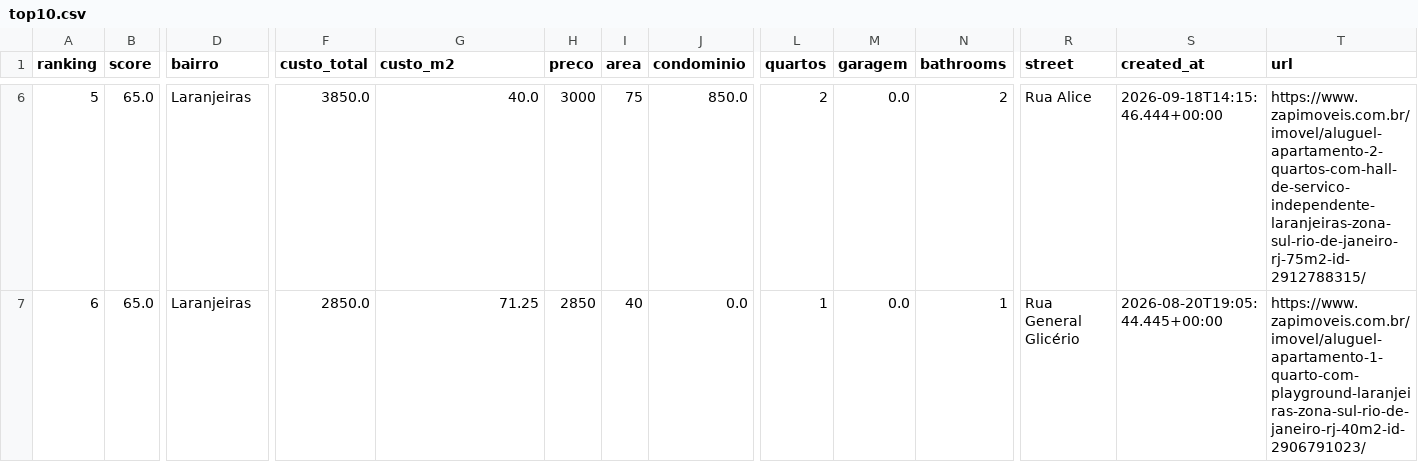
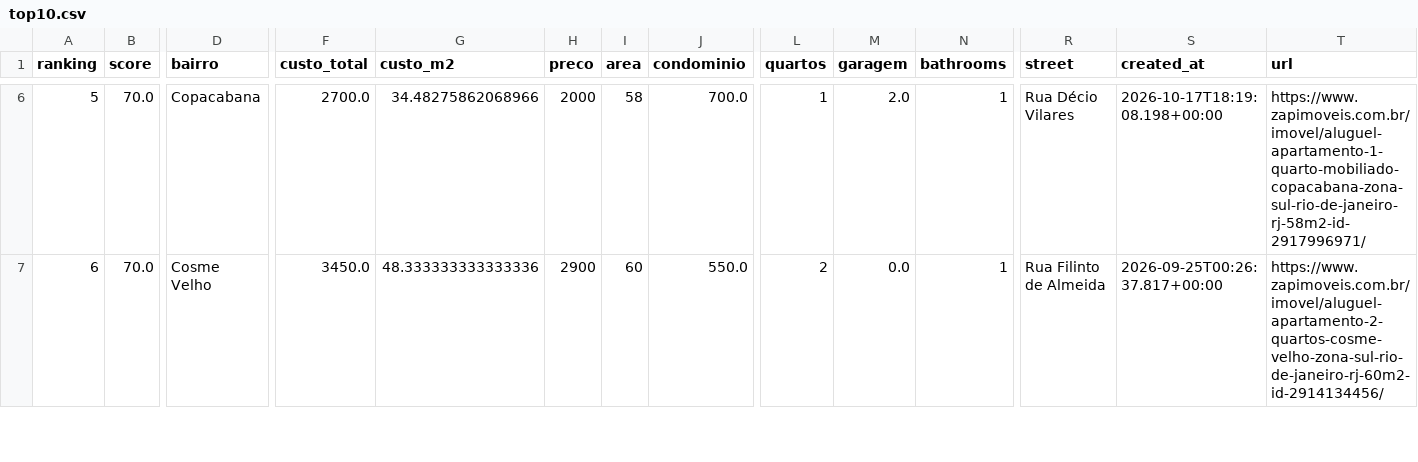
Before and after one commit to DboechatM/RentHunter, a CSV file: data/zap/top/top10.csv, drawn as a sheet; only a part is shown, gaps mark what is left out; the diff covers the shown part only; the diff names each change by its address in the sheet, - before the commit and + after, or states it on an @@ line.

```diff
--- a/data/zap/top/top10.csv
+++ b/data/zap/top/top10.csv
-B6:B7 (score): 65.0
+B6:B7 (score): 70.0
-D6 (bairro): Laranjeiras
+D6 (bairro): Copacabana
-F6 (custo_total): 3850.0
+F6 (custo_total): 2700.0
-G6 (custo_m2): 40.0
+G6 (custo_m2): 34.48275862068966
-H6 (preco): 3000
+H6 (preco): 2000
-I6 (area): 75
+I6 (area): 58
-J6 (condominio): 850.0
+J6 (condominio): 700.0
-L6 (quartos): 2
+L6 (quartos): 1
-M6 (garagem): 0.0
+M6 (garagem): 2.0
-N6 (bathrooms): 2
+N6 (bathrooms): 1
-R6 (street): Rua Alice
+R6 (street): Rua Décio Vilares
-S6 (created_at): 2026-09-18T14:15:46.444+00:00
+S6 (created_at): 2026-10-17T18:19:08.198+00:00
-T6 (url): https://www.zapimoveis.com.br/imovel/aluguel-apartamento-2-quartos-com-hall-de-servico-independente-laranjeiras-zona-sul-rio-de-janeiro-rj-75m2-id-2912788315/
+T6 (url): https://www.zapimoveis.com.br/imovel/aluguel-apartamento-1-quarto-mobiliado-copacabana-zona-sul-rio-de-janeiro-rj-58m2-id-2917996971/
-D7 (bairro): Laranjeiras
+D7 (bairro): Cosme Velho
-F7 (custo_total): 2850.0
+F7 (custo_total): 3450.0
-G7 (custo_m2): 71.25
+G7 (custo_m2): 48.333333333333336
-H7 (preco): 2850
+H7 (preco): 2900
-I7 (area): 40
+I7 (area): 60
-J7 (condominio): 0.0
+J7 (condominio): 550.0
-L7 (quartos): 1
+L7 (quartos): 2
-R7 (street): Rua General Glicério
+R7 (street): Rua Filinto de Almeida
-S7 (created_at): 2026-08-20T19:05:44.445+00:00
+S7 (created_at): 2026-09-25T00:26:37.817+00:00
-T7 (url): https://www.zapimoveis.com.br/imovel/aluguel-apartamento-1-quarto-com-playground-laranjeiras-zona-sul-rio-de-janeiro-rj-40m2-id-2906791023/
+T7 (url): https://www.zapimoveis.com.br/imovel/aluguel-apartamento-2-quartos-cosme-velho-zona-sul-rio-de-janeiro-rj-60m2-id-2914134456/
```
Also changed, not shown: 75 edited cells elsewhere in this file, 3 other files.
